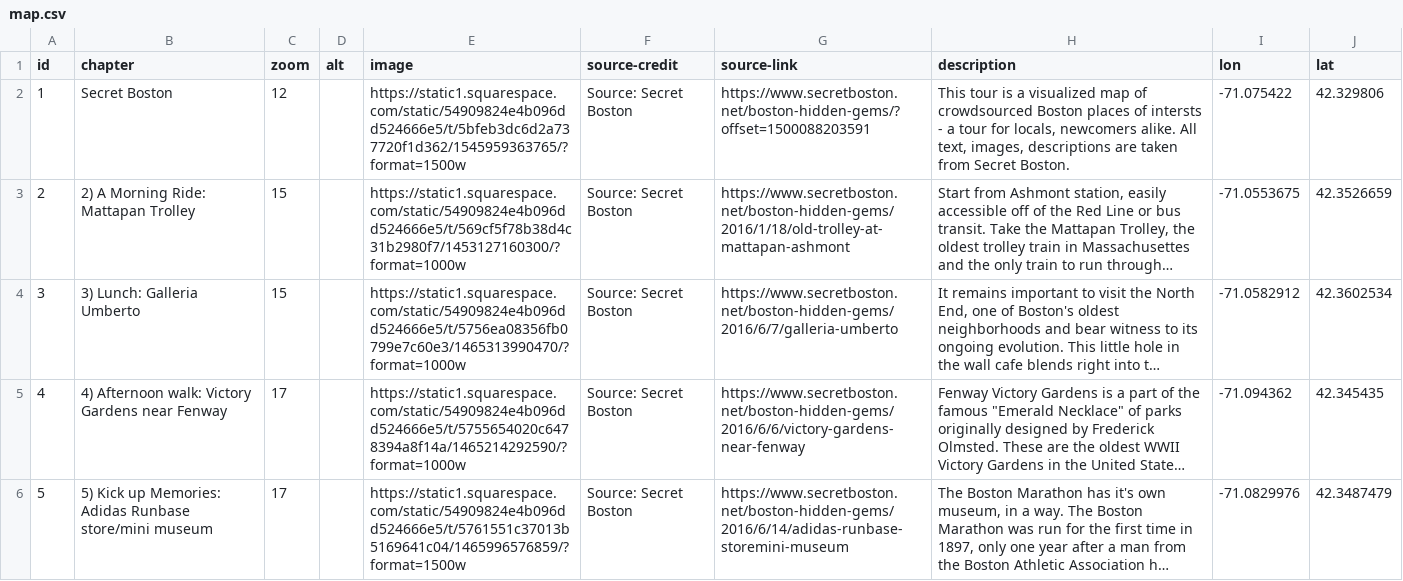
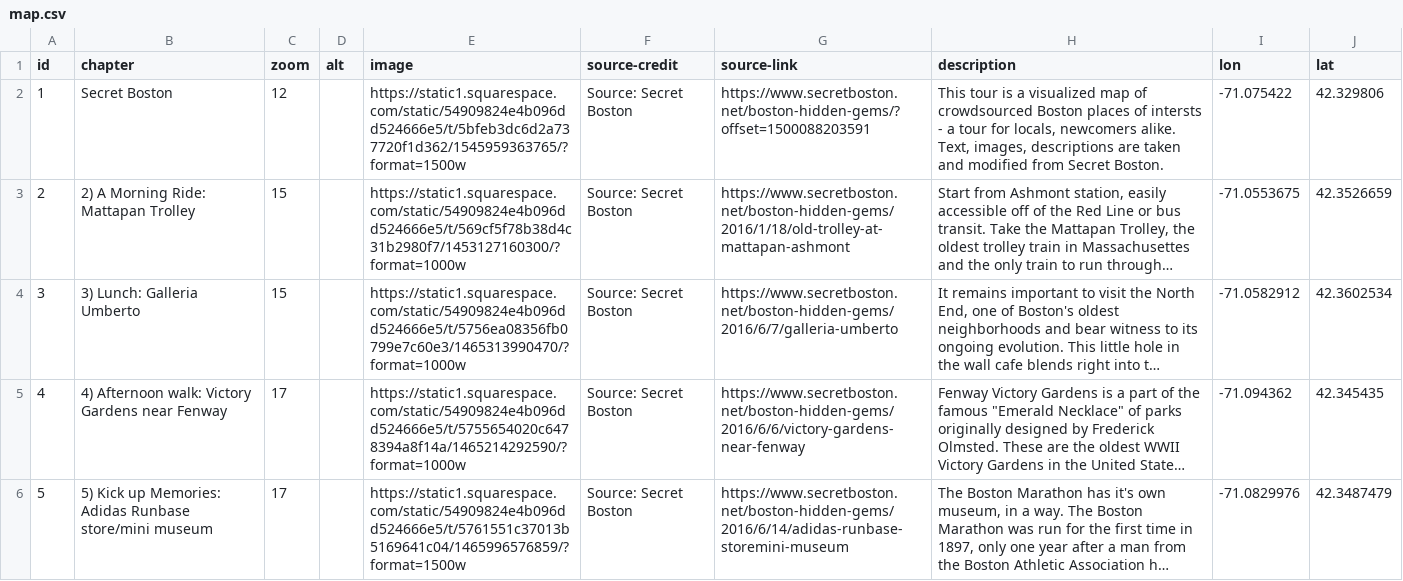
Before and after one commit to bonfirefan/leaflet-storymap, a CSV file: map.csv, drawn as a sheet; only a part is shown; long unchanged cells end in …; the diff covers the shown part only; the diff names each change by its address in the sheet, - before the commit and + after, or states it on an @@ line.

```diff
--- a/map.csv
+++ b/map.csv
-H2 (description): …newcomers alike. All text, images, descriptions are taken from Secret…
+H2 (description): …newcomers alike. Text, images, descriptions are taken and modified from Secret…
```
Also changed, not shown: 1 edited cell elsewhere in this file, 1 other file.
